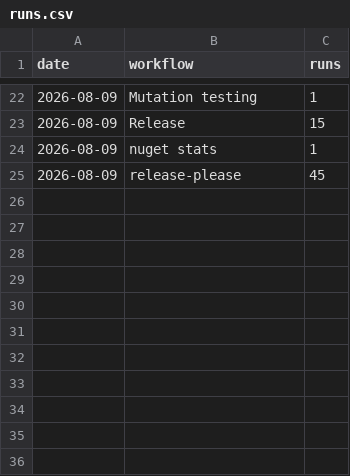
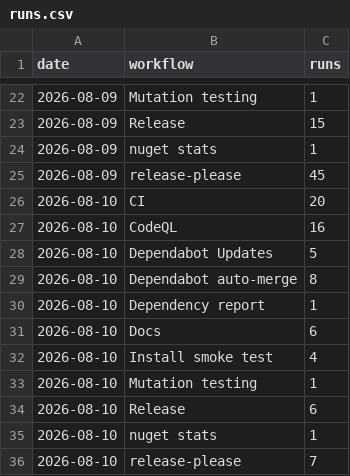
Before and after one commit to Ank-KhoaHo/DocToolkit, a CSV file: runs.csv, drawn as a sheet; only a part is shown, gaps mark what is left out.

```diff
--- a/runs.csv
+++ b/runs.csv
@@ -25 +25,12 @@ date,workflow,runs
 2026-08-09,release-please,45
+2026-08-10,CI,20
+2026-08-10,CodeQL,16
+2026-08-10,Dependabot Updates,5
+2026-08-10,Dependabot auto-merge,8
+2026-08-10,Dependency report,1
+2026-08-10,Docs,6
+2026-08-10,Install smoke test,4
+2026-08-10,Mutation testing,1
+2026-08-10,Release,6
+2026-08-10,nuget stats,1
+2026-08-10,release-please,7
```
Also changed, not shown: downloads.csv, 2 other files.
